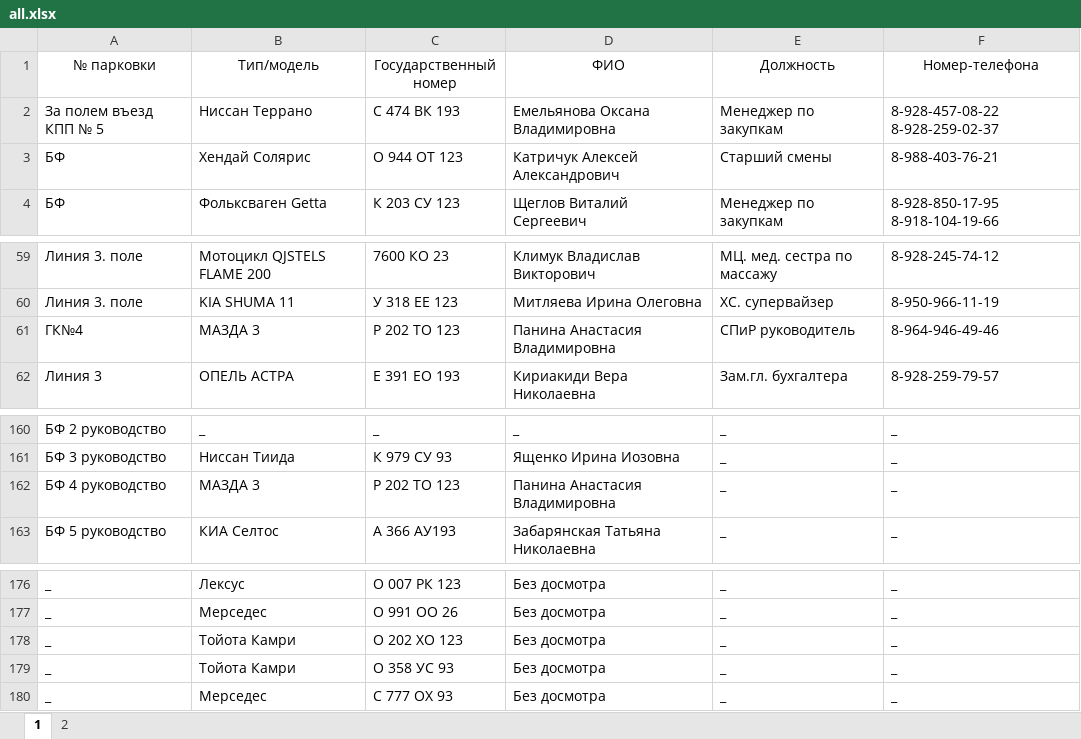
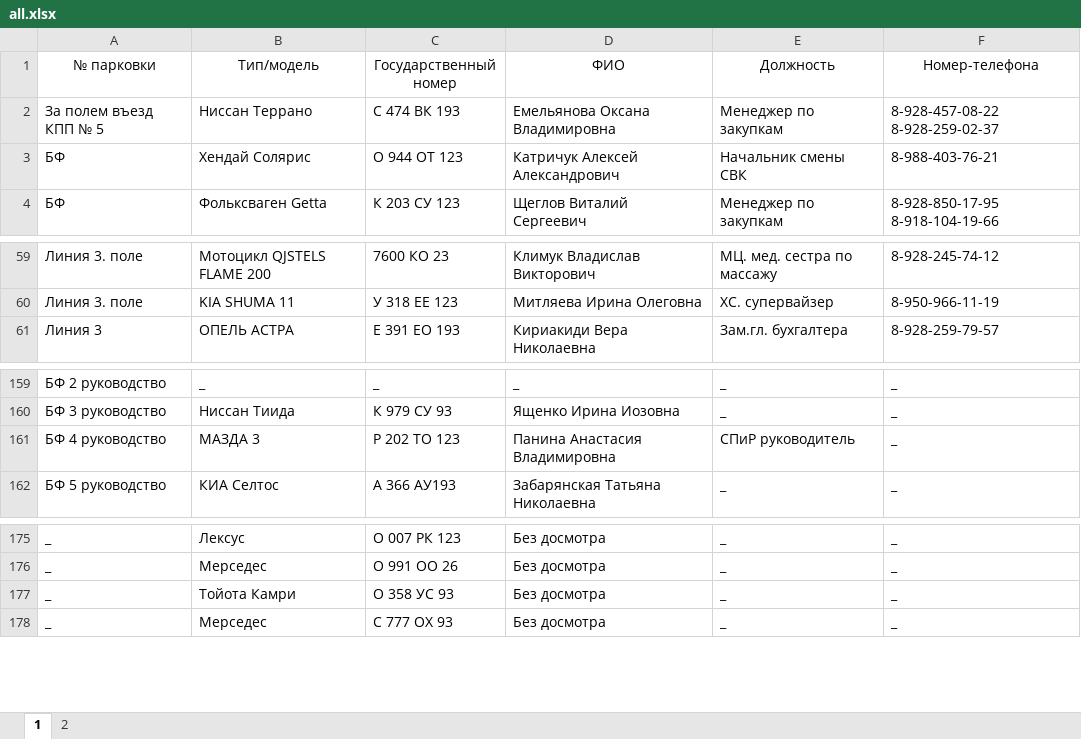
Before and after one commit to nbvtim/work, an Excel workbook: all.xlsx, sheet 1, drawn as a sheet; only a part is shown, gaps mark what is left out; values as stored, in another font and other column widths than the file's, no borders; removed rows and columns are numbered as before the commit, all else as after; the diff names each change by its address in the sheet, - before the commit and + after, or states it on an @@ line.

```diff
--- a/all.xlsx (sheet 1)
+++ b/all.xlsx (sheet 1)
-E3 (Должность): Старший смены
+E3 (Должность): Начальник смены СВК
-row 61: ГК№4 | МАЗДА 3 | Р 202 ТО 123 | Панина Анастасия Владимировна | СПиР руководитель | 8-964-946-49-46
-E161 (Должность): _
+E161 (Должность): СПиР руководитель
-row 178: _ | Тойота Камри | О 202 ХО 123 | Без досмотра | _ | _
```
Also changed, not shown: 1 other file.
